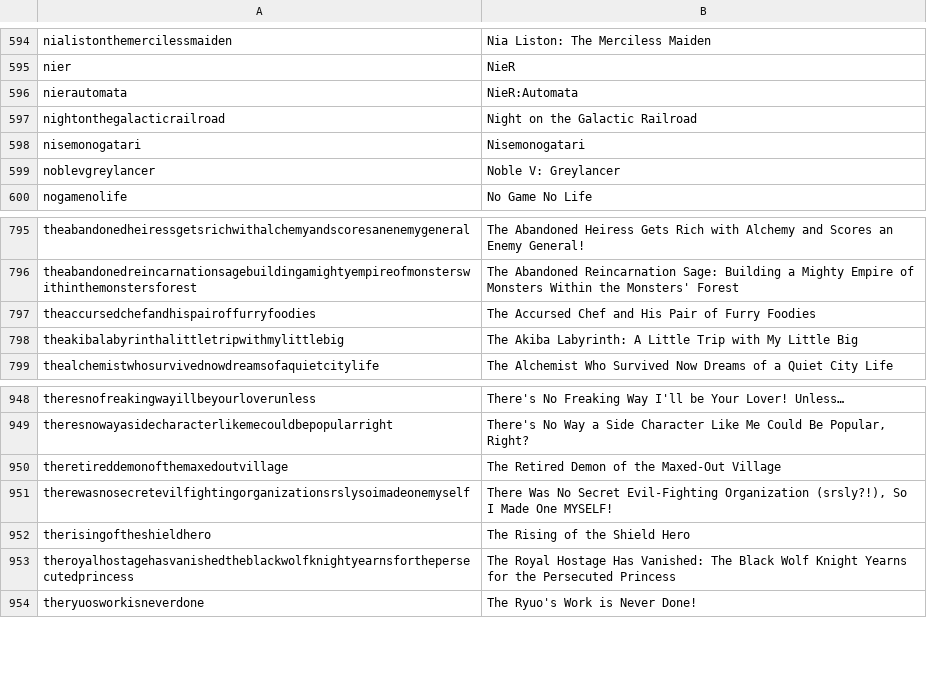
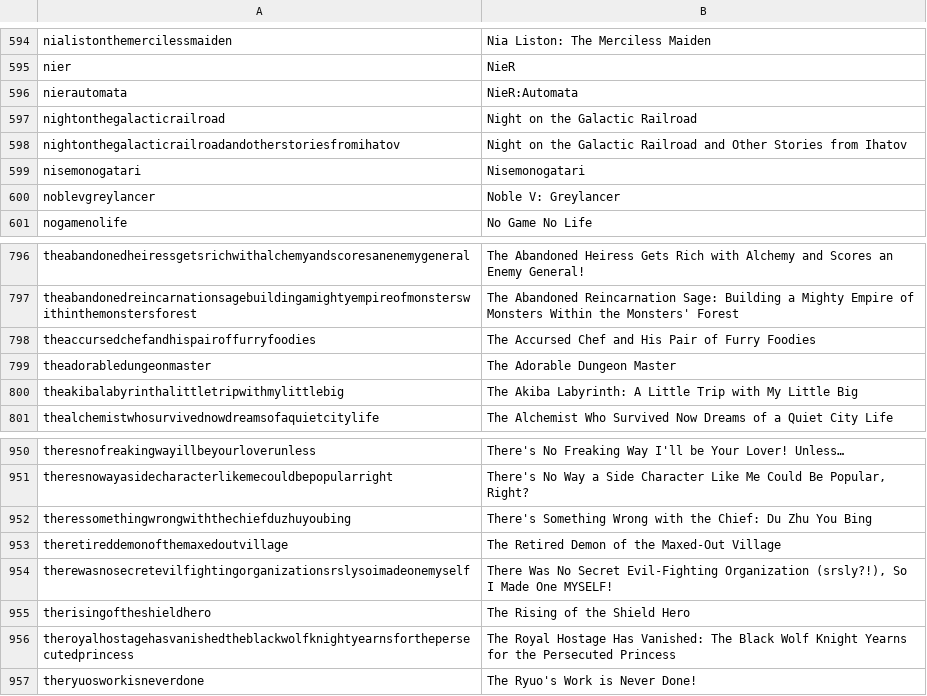
Before and after one commit to LNRelease/lnrelease.github.io, a CSV file: series.csv, drawn as a sheet; only a part is shown, gaps mark what is left out.

```diff
--- a/series.csv
+++ b/series.csv
@@ -597,2 +597,3 @@ nierautomata,NieR:Automata
 nightonthegalacticrailroad,Night on the Galactic Railroad
+nightonthegalacticrailroadandotherstoriesfromihatov,Night on the Galactic Railroad and Other Stories from Ihatov
 nisemonogatari,Nisemonogatari
@@ -797,2 +798,3 @@ theabandonedreincarnationsagebuildingamightyempireofmonsterswithinthemonstersfor
 theaccursedchefandhispairoffurryfoodies,The Accursed Chef and His Pair of Furry Foodies
+theadorabledungeonmaster,The Adorable Dungeon Master
 theakibalabyrinthalittletripwithmylittlebig,The Akiba Labyrinth: A Little Trip with My Little Big
@@ -949,2 +951,3 @@ theresnofreakingwayillbeyourloverunless,There's No Freaking Way I'll be Your Lov
 theresnowayasidecharacterlikemecouldbepopularright,"There's No Way a Side Character Like Me Could Be Popular, Right?"
+theressomethingwrongwiththechiefduzhuyoubing,There's Something Wrong with the Chief: Du Zhu You Bing
 theretireddemonofthemaxedoutvillage,The Retired Demon of the Maxed-Out Village
```
Also changed, not shown: book_walker.csv, cross_infinite.csv, 3 other files.
